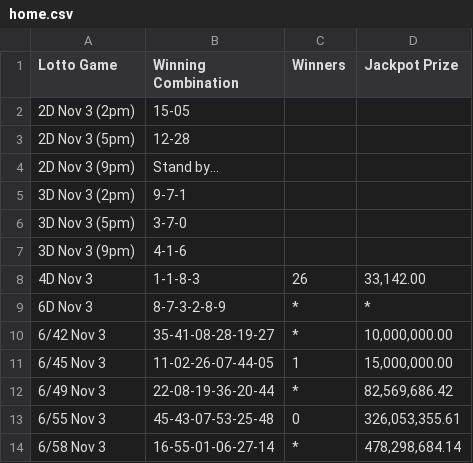
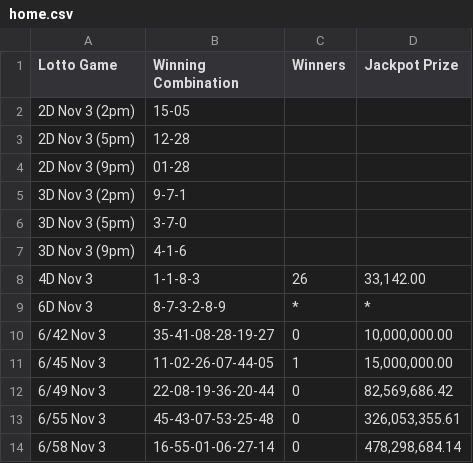
Before and after one commit to swertres/swertres.github.io, a CSV file: data/home.csv, drawn as a sheet.

```diff
--- a/data/home.csv
+++ b/data/home.csv
@@ -3,3 +3,3 @@ Lotto Game,Winning Combination,Winners,Jackpot Prize
 2D Nov 3 (5pm),12-28,,
-2D Nov 3 (9pm),Stand by…,,
+2D Nov 3 (9pm),01-28,,
 3D Nov 3 (2pm),9-7-1,,
@@ -9,6 +9,6 @@ Lotto Game,Winning Combination,Winners,Jackpot Prize
 6D Nov 3,8-7-3-2-8-9,*,*
-6/42 Nov 3,35-41-08-28-19-27,*,"10,000,000.00"
+6/42 Nov 3,35-41-08-28-19-27,0,"10,000,000.00"
 6/45 Nov 3,11-02-26-07-44-05,1,"15,000,000.00"
-6/49 Nov 3,22-08-19-36-20-44,*,"82,569,686.42"
+6/49 Nov 3,22-08-19-36-20-44,0,"82,569,686.42"
 6/55 Nov 3,45-43-07-53-25-48,0,"326,053,355.61"
-6/58 Nov 3,16-55-01-06-27-14,*,"478,298,684.14"
+6/58 Nov 3,16-55-01-06-27-14,0,"478,298,684.14"
```
Also changed, not shown: data/nov-03-2026.csv.
